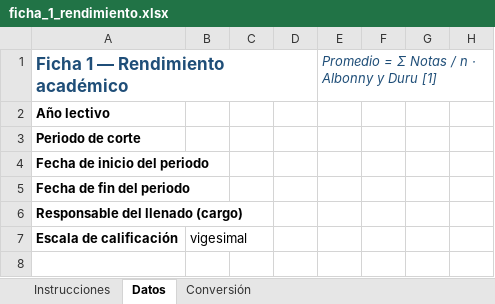
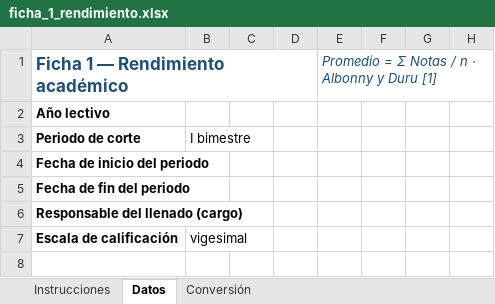
Before and after one commit to marclo-j/web-ml, an Excel workbook: fichas/ficha_1_rendimiento.xlsx, sheet Datos, drawn as a sheet; only a part is shown; values as stored, in another font and other column widths than the file's, no borders; conditional formats not drawn; the diff names each change by its address in the sheet, - before the commit and + after, or states it on an @@ line.

```diff
--- a/fichas/ficha_1_rendimiento.xlsx (sheet Datos)
+++ b/fichas/ficha_1_rendimiento.xlsx (sheet Datos)
-B3: (empty)
+B3: I bimestre
```
Also changed, not shown: sheet Instrucciones, fichas/ficha_2_asistencia.xlsx, fichas/ficha_3_reuniones.xlsx, 9 other files.
